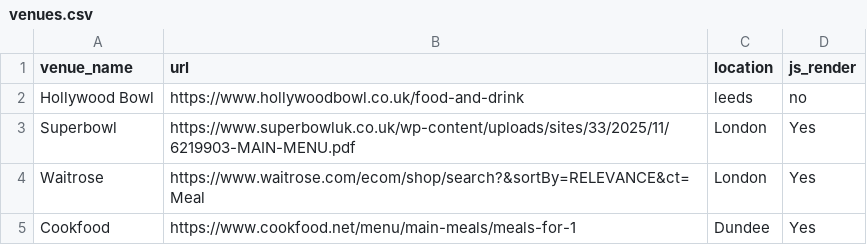
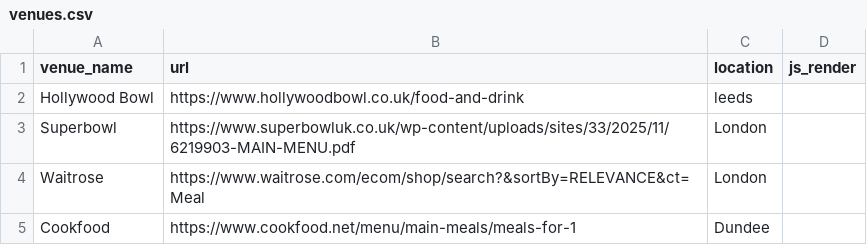
Before and after one commit to Milua00/Ih_pricing_scrapper, a CSV file: venues.csv, drawn as a sheet.

Commit message:
Auto-detect JS - remove js_render column from Venue

```diff
--- a/venues.csv
+++ b/venues.csv
@@ -1,5 +1,5 @@
 venue_name, url, location, js_render
-Hollywood Bowl, https://www.hollywoodbowl.co.uk/food-and-drink, leeds , no
-Superbowl, https://www.superbowluk.co.uk/wp-content/uploads/sites/33/2025/11/6219903-MAIN-MENU.pdf, London, Yes
-Waitrose, https://www.waitrose.com/ecom/shop/search?&sortBy=RELEVANCE&ct=Meal, London, Yes
-Cookfood, https://www.cookfood.net/menu/main-meals/meals-for-1, Dundee, Yes
+Hollywood Bowl, https://www.hollywoodbowl.co.uk/food-and-drink, leeds ,
+Superbowl, https://www.superbowluk.co.uk/wp-content/uploads/sites/33/2025/11/6219903-MAIN-MENU.pdf, London,
+Waitrose, https://www.waitrose.com/ecom/shop/search?&sortBy=RELEVANCE&ct=Meal, London,
+Cookfood, https://www.cookfood.net/menu/main-meals/meals-for-1, Dundee,
```
Also changed, not shown: 1 other file.
